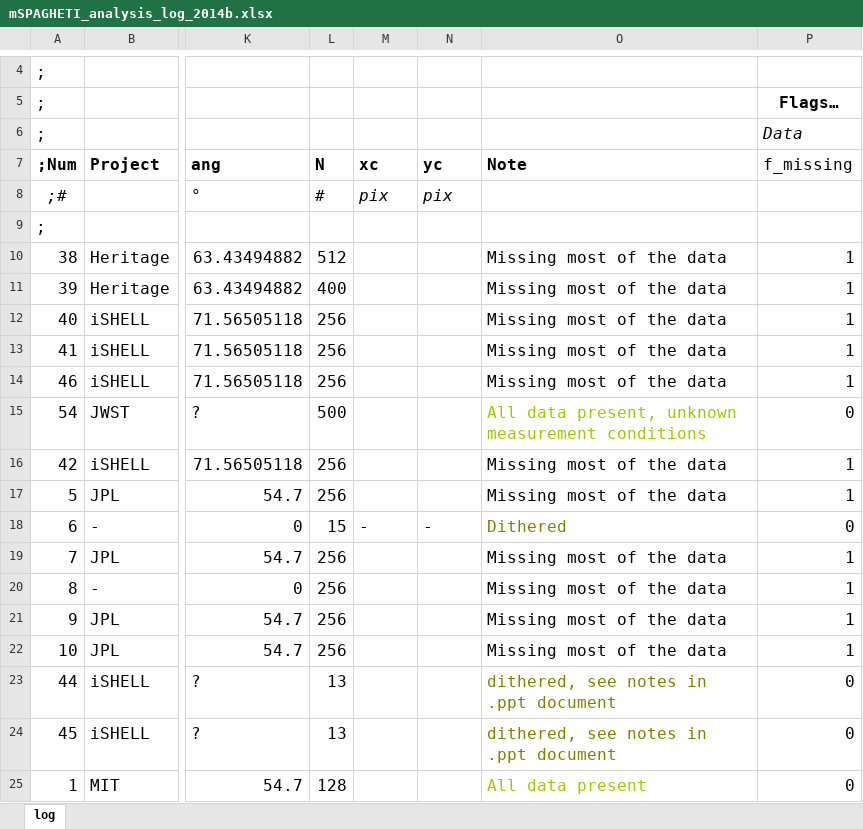
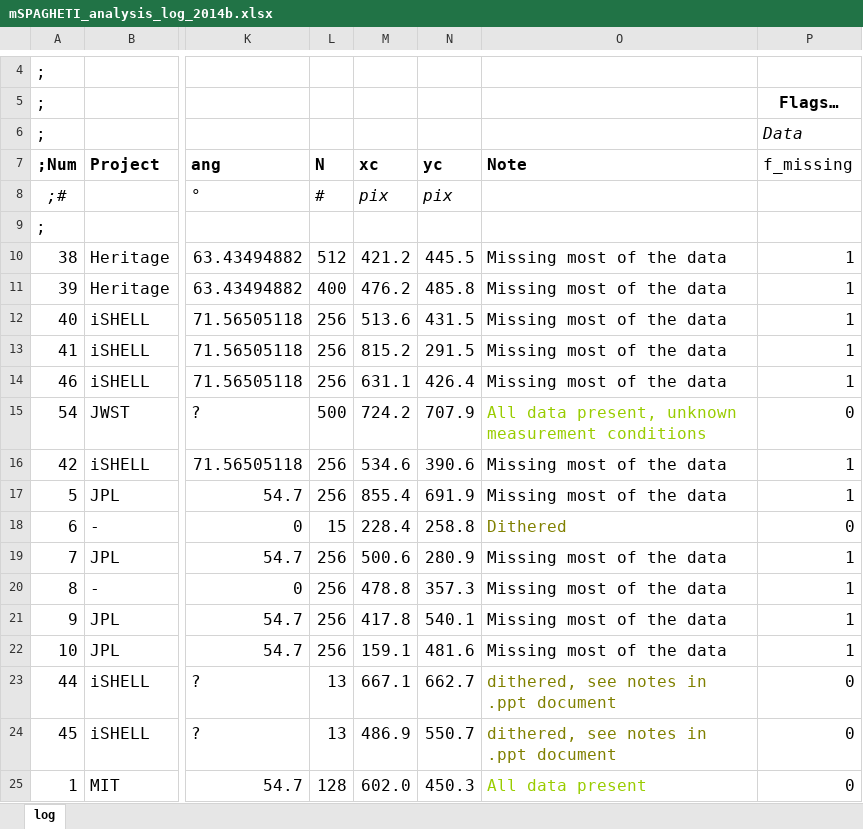
Before and after one commit to gully/mSPAGHETI, an Excel workbook: mSPAGHETI_analysis_log_2014b.xlsx, sheet log, drawn as a sheet; only a part is shown, gaps mark what is left out; values as stored, in another font and other column widths than the file's, no borders; the diff covers the shown part only; the diff names each change by its address in the sheet, - before the commit and + after, or states it on an @@ line.

```diff
--- a/mSPAGHETI_analysis_log_2014b.xlsx (sheet log)
+++ b/mSPAGHETI_analysis_log_2014b.xlsx (sheet log)
-M10 (xc): (empty)
+M10 (xc): 421.2
-N10 (yc): (empty)
+N10 (yc): 445.5
-M11 (xc): (empty)
+M11 (xc): 476.2
-N11 (yc): (empty)
+N11 (yc): 485.8
-M12 (xc): (empty)
+M12 (xc): 513.6
-N12 (yc): (empty)
+N12 (yc): 431.5
-M13 (xc): (empty)
+M13 (xc): 815.2
-N13 (yc): (empty)
+N13 (yc): 291.5
-M14 (xc): (empty)
+M14 (xc): 631.1
-N14 (yc): (empty)
+N14 (yc): 426.4
-M15 (xc): (empty)
+M15 (xc): 724.2
-N15 (yc): (empty)
+N15 (yc): 707.9
-M16 (xc): (empty)
+M16 (xc): 534.6
-N16 (yc): (empty)
+N16 (yc): 390.6
-M17 (xc): (empty)
+M17 (xc): 855.4
-N17 (yc): (empty)
+N17 (yc): 691.9
-M18 (xc): -
+M18 (xc): 228.4
-N18 (yc): -
+N18 (yc): 258.8
-M19 (xc): (empty)
+M19 (xc): 500.6
-N19 (yc): (empty)
+N19 (yc): 280.9
-M20 (xc): (empty)
+M20 (xc): 478.8
-N20 (yc): (empty)
+N20 (yc): 357.3
-M21 (xc): (empty)
+M21 (xc): 417.8
-N21 (yc): (empty)
+N21 (yc): 540.1
-M22 (xc): (empty)
+M22 (xc): 159.1
-N22 (yc): (empty)
+N22 (yc): 481.6
-M23 (xc): (empty)
+M23 (xc): 667.1
-N23 (yc): (empty)
+N23 (yc): 662.7
-M24 (xc): (empty)
+M24 (xc): 486.9
-N24 (yc): (empty)
+N24 (yc): 550.7
-M25 (xc): (empty)
+M25 (xc): 602.0
-N25 (yc): (empty)
+N25 (yc): 450.3
```
Also changed, not shown: 94 edited cells elsewhere in this sheet, 1 other file.
